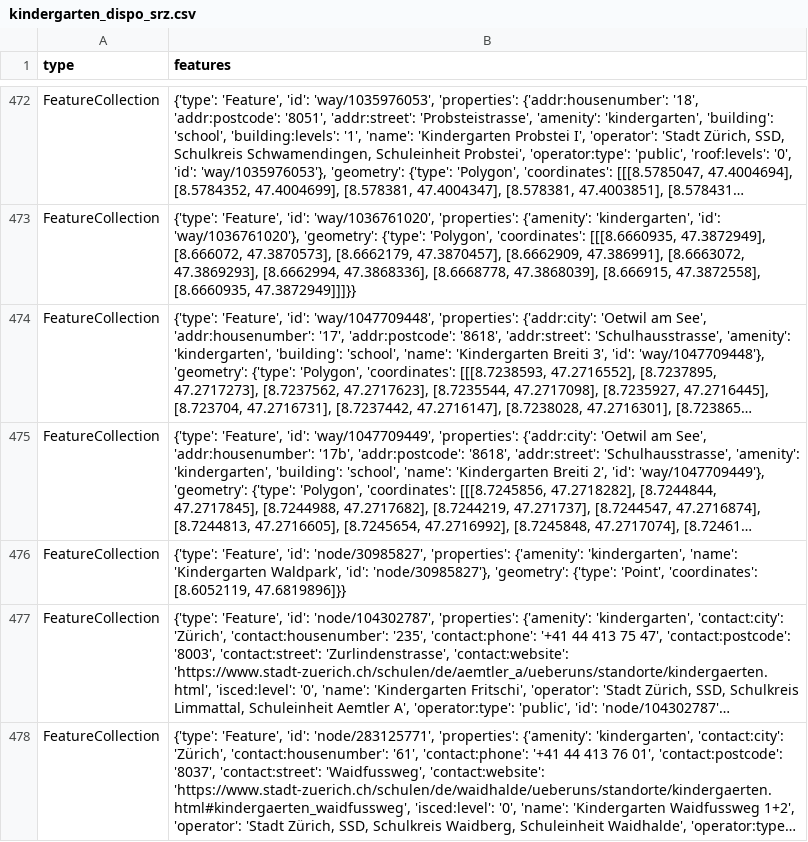
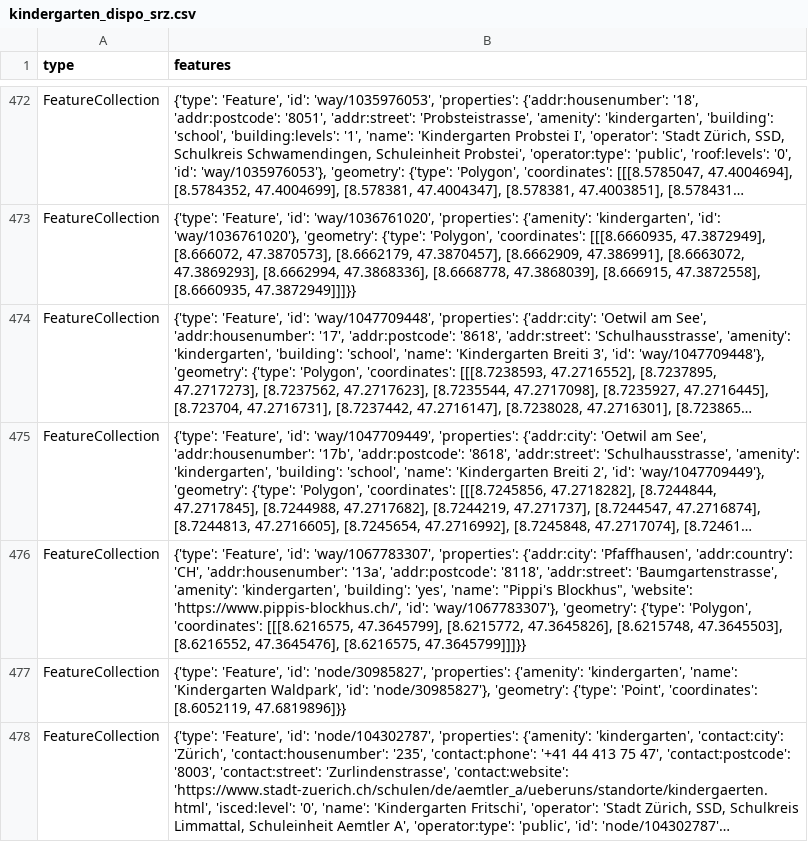
Before and after one commit to chnuessli/elz-data, a CSV file: data/csv/kindergarten/kindergarten_dispo_srz.csv, drawn as a sheet; only a part is shown, gaps mark what is left out; the shorter side is filled out with more unchanged rows; long unchanged cells end in …; the diff names each change by its address in the sheet, - before the commit and + after, or states it on an @@ line.

```diff
--- a/data/csv/kindergarten/kindergarten_dispo_srz.csv
+++ b/data/csv/kindergarten/kindergarten_dispo_srz.csv
+row 476: FeatureCollection | {'type': 'Feature', 'id': 'way/1067783307', 'properties': {'addr:city': 'Pfaffhausen', 'addr:country': 'CH', 'addr:housenumber': '13a', 'addr:postcode': '8118', 'addr:street': 'Baumgartenstrasse', 'amenity': 'kindergarten', 'building': 'yes', 'name': "Pippi's Blockhus", 'website': 'https://www.pippis-blockhus.ch/', 'id': 'way/1067783307'}, 'geometry': {'type': 'Polygon', 'coordinates': [[[8.6216575, 47.3645799], [8.6215772, 47.3645826], [8.6215748, 47.3645503], [8.6216552, 47.3645476], [8.6216575, 47.3645799]]]}}
```
Also changed, not shown: data/csv/facilities/hospital/hospital_switzerland.csv, data/csv/facilities/nursing_home/nursing_home_dispo_srz.csv, 9 other files.
